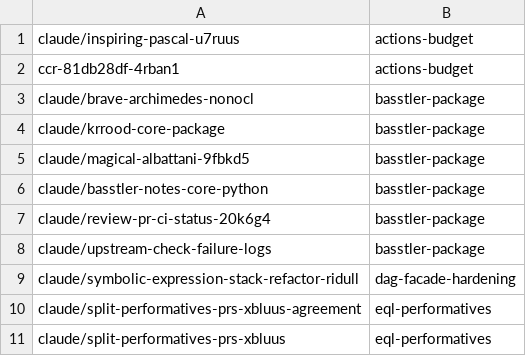
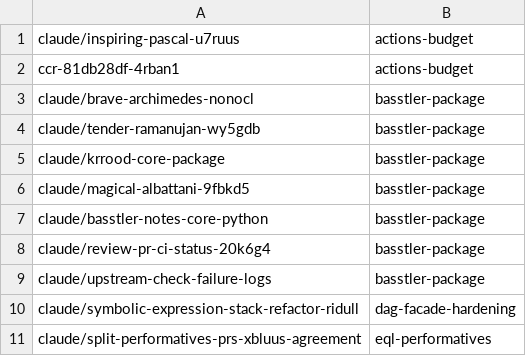
Before and after one commit to AbdelrhmanBassiouny/cognitive_robot_abstract_machine, a TSV file: .claude/personal/plans/_generated/branch-index.tsv, drawn as a sheet; only a part is shown; the shorter side is filled out with more unchanged rows.

Commit message:
Update plan manifest for basstler-package

```diff
--- a/.claude/personal/plans/_generated/branch-index.tsv
+++ b/.claude/personal/plans/_generated/branch-index.tsv
@@ -3,2 +3,3 @@ ccr-81db28df-4rban1	actions-budget
 claude/brave-archimedes-nonocl	basstler-package
+claude/tender-ramanujan-wy5gdb	basstler-package
 claude/krrood-core-package	basstler-package
```
Also changed, not shown: 1 other file.
